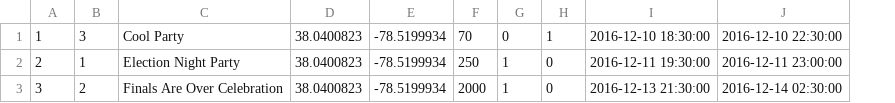
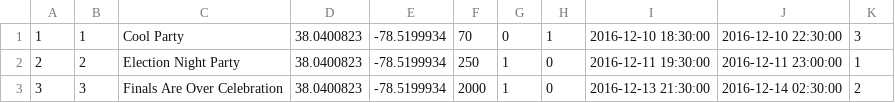
Before and after one commit to ngb2zf/DBFinalProj, a CSV file: events.csv, drawn as a sheet; the diff names each change by its address in the sheet, - before the commit and + after, or states it on an @@ line.

```diff
--- a/events.csv
+++ b/events.csv
+column K, rows 1-3: 3 | 1 | 2
-B1: 3
+B1: 1
-B2: 1
+B2: 2
-B3: 2
+B3: 3
```
Also changed, not shown: bands.csv, hosts.csv.
